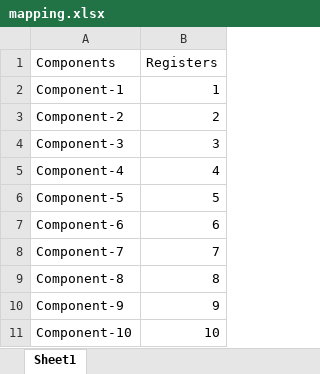
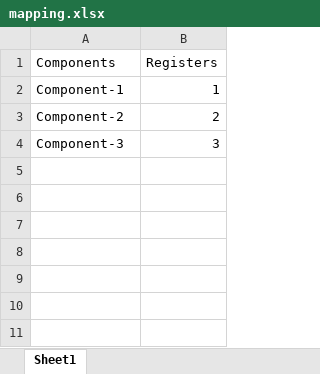
Before and after one commit to akhilsathuluri/remote, an Excel workbook: remote/comm/mapping.xlsx, sheet Sheet1, drawn as a sheet; values as stored, in another font and other column widths than the file's, no borders; the diff names each change by its address in the sheet, - before the commit and + after, or states it on an @@ line.

```diff
--- a/remote/comm/mapping.xlsx (sheet Sheet1)
+++ b/remote/comm/mapping.xlsx (sheet Sheet1)
-row 5: Component-4 | 4
-row 6: Component-5 | 5
-row 7: Component-6 | 6
-row 8: Component-7 | 7
-row 9: Component-8 | 8
-row 10: Component-9 | 9
-row 11: Component-10 | 10
```
Also changed, not shown: 4 other files.
